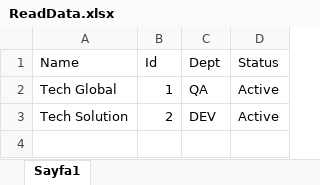
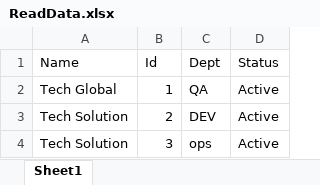
Before and after one commit to kalaligurkan/backend_automation_b6, an Excel workbook: test_data/ReadData.xlsx, sheet Sheet1, drawn as a sheet; values as stored, in another font and other column widths than the file's, no borders; the diff names each change by its address in the sheet, - before the commit and + after, or states it on an @@ line.

```diff
--- a/test_data/ReadData.xlsx (sheet Sheet1)
+++ b/test_data/ReadData.xlsx (sheet Sheet1)
-sheet tab: Sayfa1
+sheet tab: Sheet1
+row 4: Tech Solution | 3 | ops | Active
```
Also changed, not shown: 23 other files.
